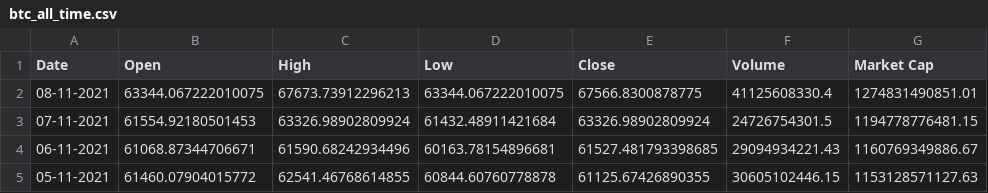
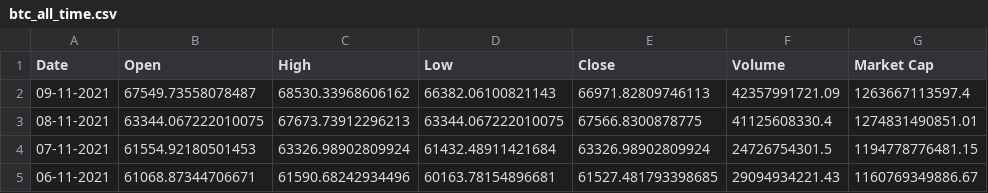
Before and after one commit to tkcoding/technical_analysis_learning, a CSV file: btc_all_time.csv, drawn as a sheet; only a part is shown; the shorter side is filled out with more unchanged rows; the diff names each change by its address in the sheet, - before the commit and + after, or states it on an @@ line.

```diff
--- a/btc_all_time.csv
+++ b/btc_all_time.csv
+row 2: 09-11-2021 | 67549.73558078487 | 68530.33968606162 | 66382.06100821143 | 66971.82809746113 | 42357991721.09 | 1263667113597.4
```
Also changed, not shown: doge_all_time.csv, eth_all_time.csv, 1 other file.
